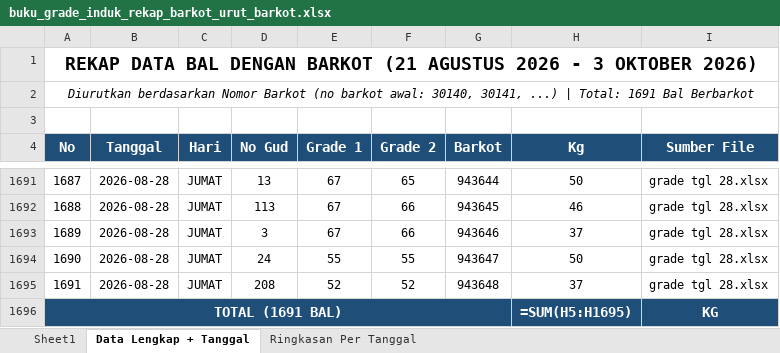
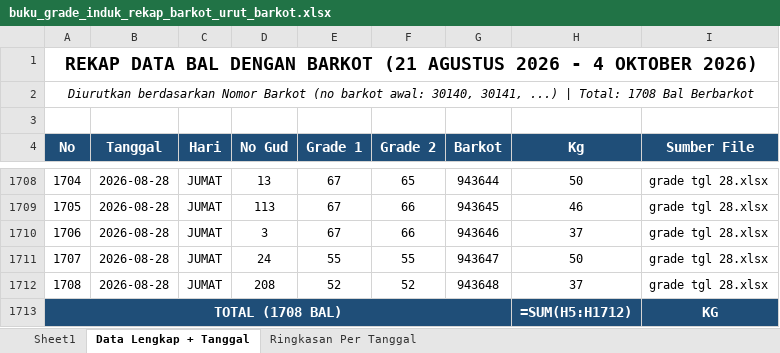
Before and after one commit to grndnstnmlk/cekbarkot, an Excel workbook: Laporan Grade Induk/buku_grade_induk_rekap_barkot_urut_barkot.xlsx, sheet Data Lengkap + Tanggal, drawn as a sheet; only a part is shown, gaps mark what is left out; values as stored, in another font and other column widths than the file's, no borders; formulas without a stored value are shown as written; addresses are those after the commit; the diff covers the shown part only; the diff names each change by its address in the sheet, - before the commit and + after, or states it on an @@ line.

Commit message:
feat: update data bal tembakau tanggal 4 Oktober 2026 (17 bal, 705.0 kg, No Gud 2124-2177), sync Supabase, update rekap excel, dan bump cache version v=8.0

```diff
--- a/Laporan Grade Induk/buku_grade_induk_rekap_barkot_urut_barkot.xlsx (sheet Data Lengkap + Tanggal)
+++ b/Laporan Grade Induk/buku_grade_induk_rekap_barkot_urut_barkot.xlsx (sheet Data Lengkap + Tanggal)
@@ column A (No) renumbered from row 1 down @@
-H1713 (Kg): =SUM(H5:H1695)
+H1713 (Kg): =SUM(H5:H1712)
```
Also changed, not shown: 17 added rows elsewhere in this sheet, sheet Sheet1, sheet Ringkasan Per Tanggal, Laporan Grade Induk/buku_grade_induk_rekap_barkot_tgl_21_sd_31.xlsx, Laporan Grade Induk/laporan_grade_induk_semua_barkot_tgl_21_sd_31.xlsx, 30 other files.
